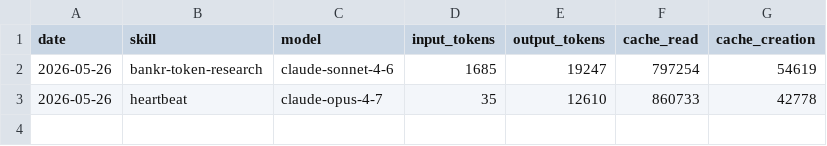
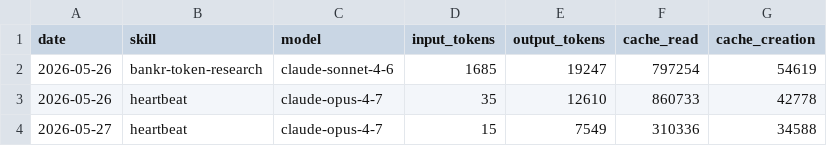
Before and after one commit to avalidurl/aeon, a CSV file: memory/token-usage.csv, drawn as a sheet.

Commit message:
chore(heartbeat): auto-commit 2026-05-27

```diff
--- a/memory/token-usage.csv
+++ b/memory/token-usage.csv
@@ -3 +3,2 @@ date,skill,model,input_tokens,output_tokens,cache_read,cache_creation
 2026-05-26,heartbeat,claude-opus-4-7,35,12610,860733,42778
+2026-05-27,heartbeat,claude-opus-4-7,15,7549,310336,34588
```
Also changed, not shown: 3 other files.
